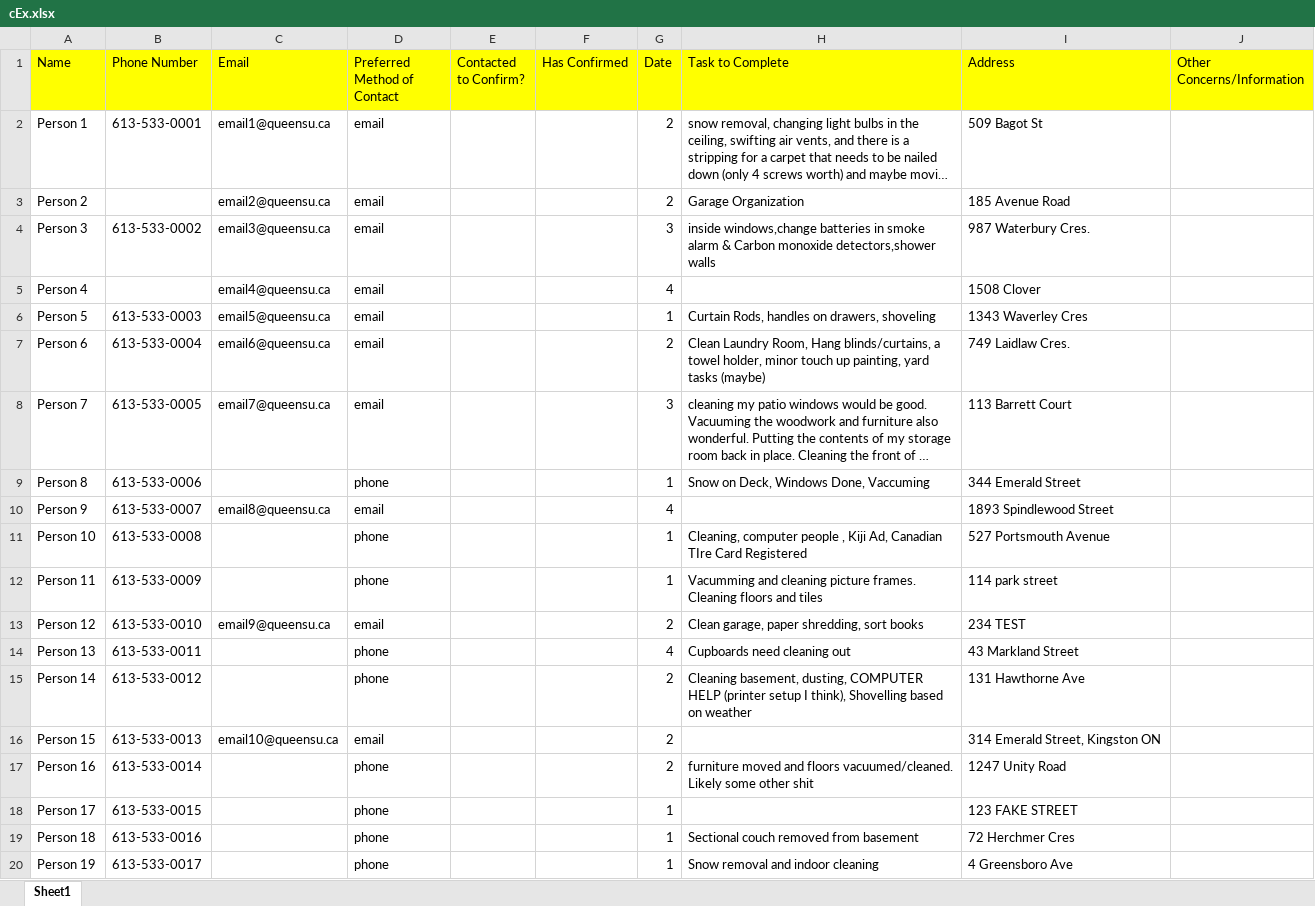
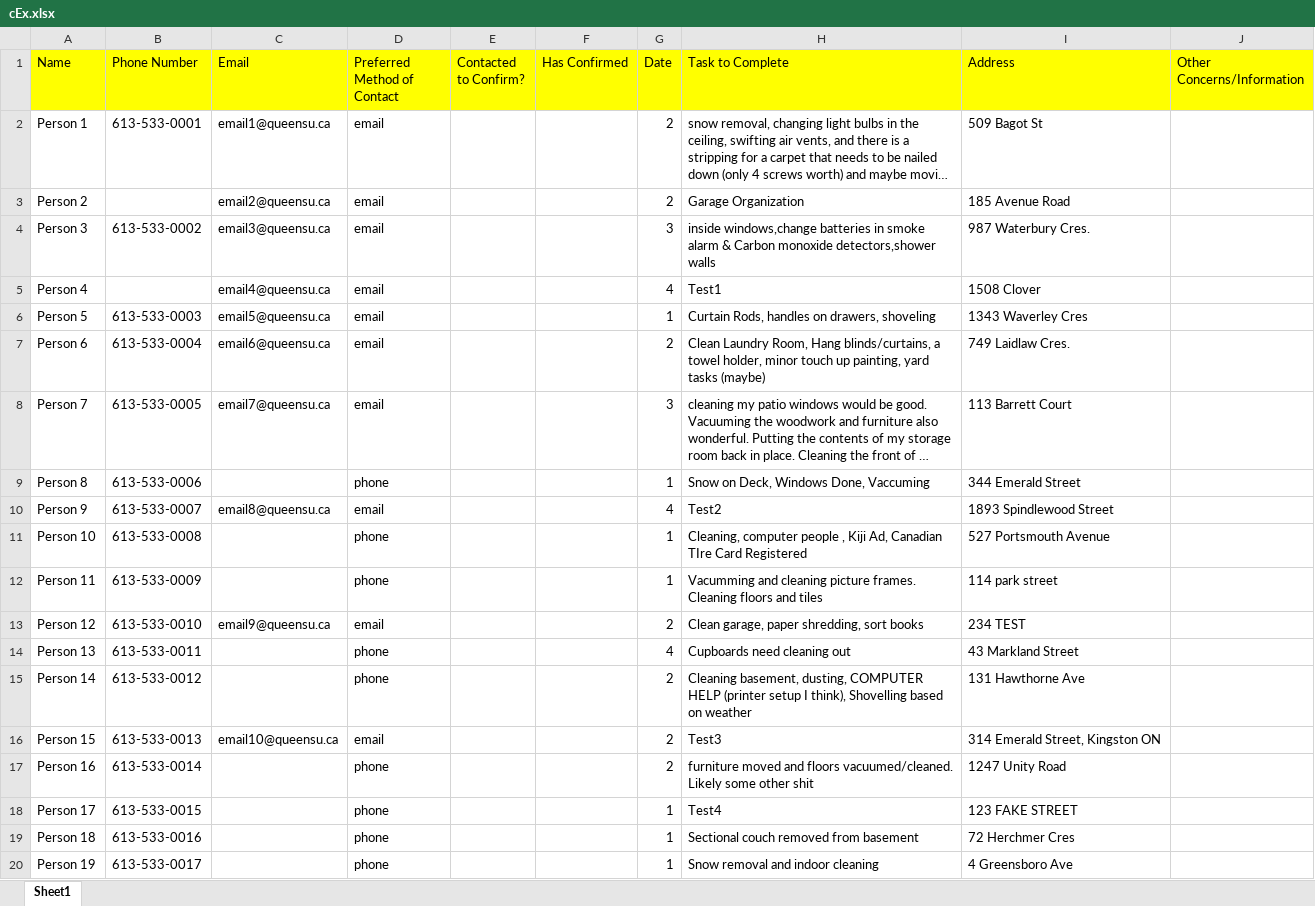
Before and after one commit to justinveiner/FixNCleanProject, an Excel workbook: cEx.xlsx, sheet Sheet1, drawn as a sheet; only a part is shown; long unchanged cells end in …; values as stored, in another font and other column widths than the file's, no borders; the diff names each change by its address in the sheet, - before the commit and + after, or states it on an @@ line.

```diff
--- a/cEx.xlsx (sheet Sheet1)
+++ b/cEx.xlsx (sheet Sheet1)
-H5 (Task to Complete): (empty)
+H5 (Task to Complete): Test1
-H10 (Task to Complete): (empty)
+H10 (Task to Complete): Test2
-H16 (Task to Complete): (empty)
+H16 (Task to Complete): Test3
-H18 (Task to Complete): (empty)
+H18 (Task to Complete): Test4
```
Also changed, not shown: vex.xlsx, 1 other file.
